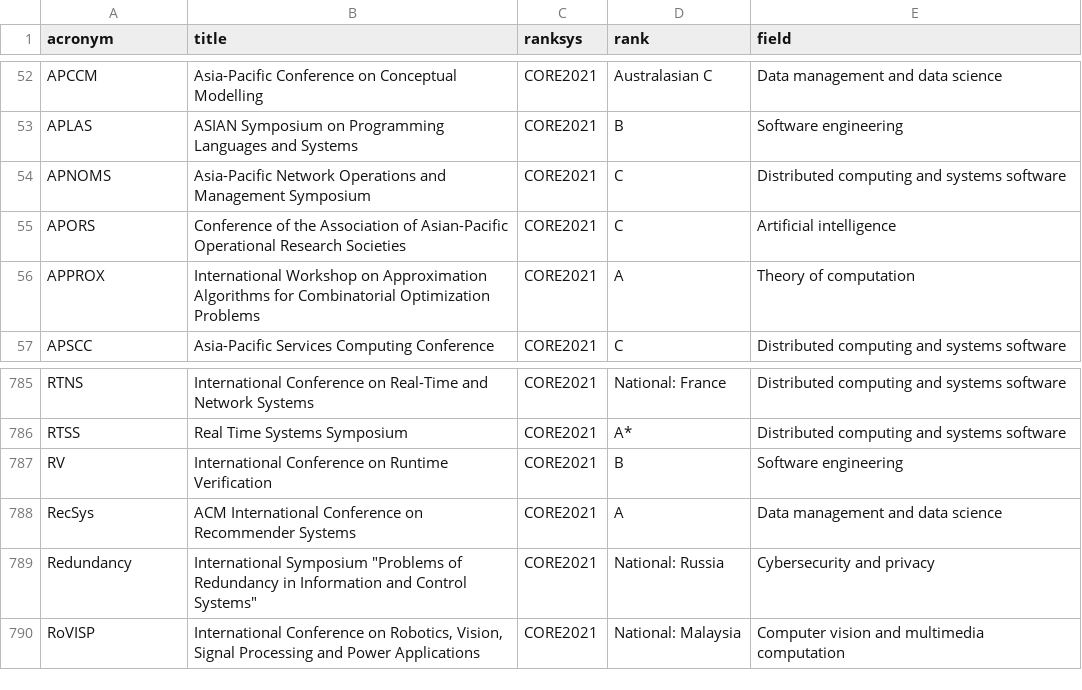
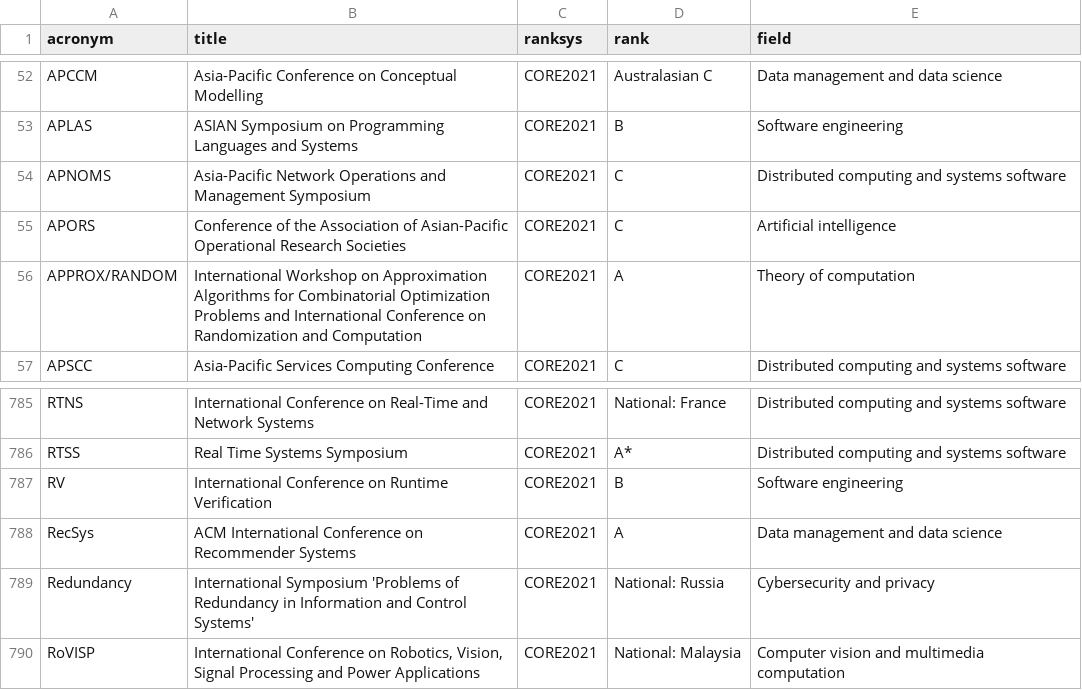
Before and after one commit to lucjaulmes/cfp-timeline, a CSV file: core.csv, drawn as a sheet; only a part is shown, gaps mark what is left out.

```diff
--- a/core.csv
+++ b/core.csv
@@ -55,3 +55,3 @@ APNOMS;Asia-Pacific Network Operations and Management Symposium;CORE2021;C;Distr
 APORS;Conference of the Association of Asian-Pacific Operational Research Societies;CORE2021;C;Artificial intelligence
-APPROX;International Workshop on Approximation Algorithms for Combinatorial Optimization Problems;CORE2021;A;Theory of computation
+APPROX/RANDOM;International Workshop on Approximation Algorithms for Combinatorial Optimization Problems and International Conference on Randomization and Computation;CORE2021;A;Theory of computation
 APSCC;Asia-Pacific Services Computing Conference;CORE2021;C;Distributed computing and systems software
@@ -788,3 +788,3 @@ RV;International Conference on Runtime Verification;CORE2021;B;Software engineer
 RecSys;ACM International Conference on Recommender Systems;CORE2021;A;Data management and data science
-Redundancy;International Symposium "Problems of Redundancy in Information and Control Systems";CORE2021;National: Russia;Cybersecurity and privacy
+Redundancy;International Symposium 'Problems of Redundancy in Information and Control Systems';CORE2021;National: Russia;Cybersecurity and privacy
 RoVISP;International Conference on Robotics, Vision, Signal Processing and Power Applications;CORE2021;National: Malaysia;Computer vision and multimedia computation
```
Also changed, not shown: 2 other files.
